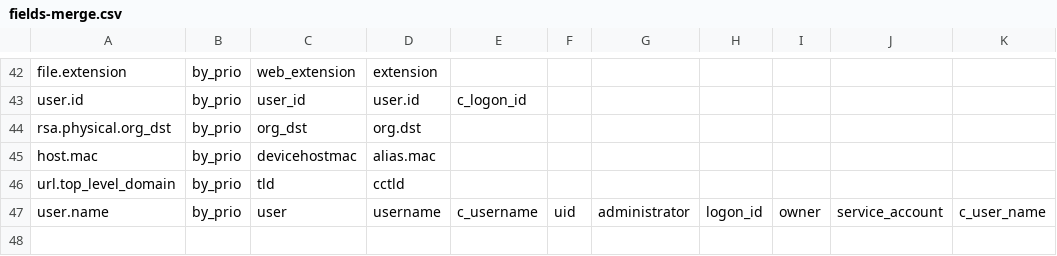
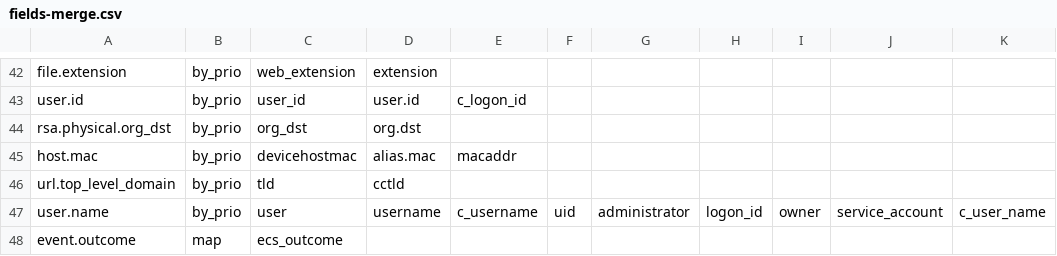
Before and after one commit to adriansr/nwdevice2filebeat, a CSV file: fields-merge.csv, drawn as a sheet; only a part is shown, gaps mark what is left out.

Commit message:
event.outcome / group.name / group.id / host.mac / direction
This updates the parser to:
- map event.outcome to the standard values.
- populate group.name and group.id.
- set host.mac from the macaddr field.
- Give meaninful direction values to generated logs.

```diff
--- a/fields-merge.csv
+++ b/fields-merge.csv
@@ -44,4 +44,5 @@ user.id,by_prio,user_id,user.id,c_logon_id
 rsa.physical.org_dst,by_prio,org_dst,org.dst
-host.mac,by_prio,devicehostmac,alias.mac
+host.mac,by_prio,devicehostmac,alias.mac,macaddr
 url.top_level_domain,by_prio,tld,cctld
 user.name,by_prio,user,username,c_username,uid,administrator,logon_id,owner,service_account,c_user_name
+event.outcome,map,ecs_outcome
```
Also changed, not shown: ecs-mappings.csv, 3 other files.
